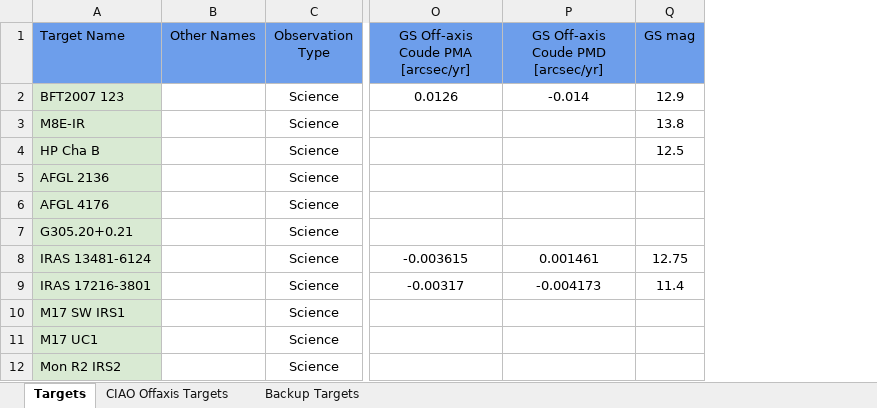
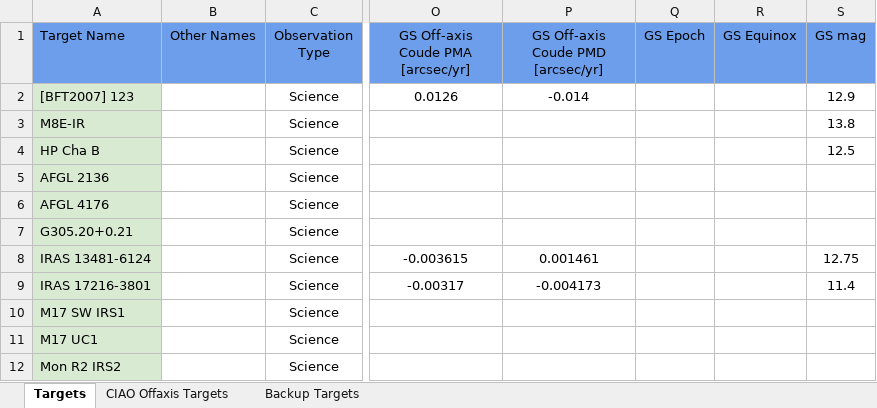
Before and after one commit to Matisse-Consortium/p2obt, an Excel workbook: p2obp/data/Extensive Target Information.xlsx, sheet Targets, drawn as a sheet; only a part is shown, gaps mark what is left out; values as stored, in another font and other column widths than the file's, no borders; charts and pictures not drawn; the diff names each change by its address in the sheet, - before the commit and + after, or states it on an @@ line.

```diff
--- a/p2obp/data/Extensive Target Information.xlsx (sheet Targets)
+++ b/p2obp/data/Extensive Target Information.xlsx (sheet Targets)
+column Q (GS Epoch), empty
+column R (GS Equinox), empty
-A2 (Target Name): BFT2007 123
+A2 (Target Name): [BFT2007] 123
```
Also changed, not shown: sheet CIAO Offaxis Targets, 3 other files.
